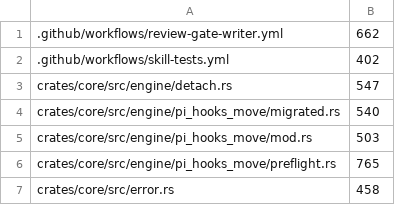
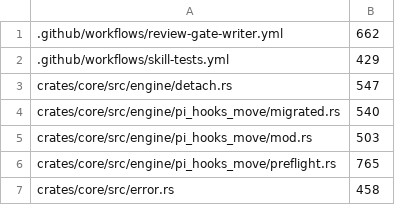
Before and after one commit to Destiner/kendex, a TSV file: tools/size-ratchet-baseline.tsv, drawn as a sheet; only a part is shown.

```diff
--- a/tools/size-ratchet-baseline.tsv
+++ b/tools/size-ratchet-baseline.tsv
@@ -1,3 +1,3 @@
 .github/workflows/review-gate-writer.yml	662
-.github/workflows/skill-tests.yml	402
+.github/workflows/skill-tests.yml	429
 crates/core/src/engine/detach.rs	547
```
Also changed, not shown: 8 other files.
